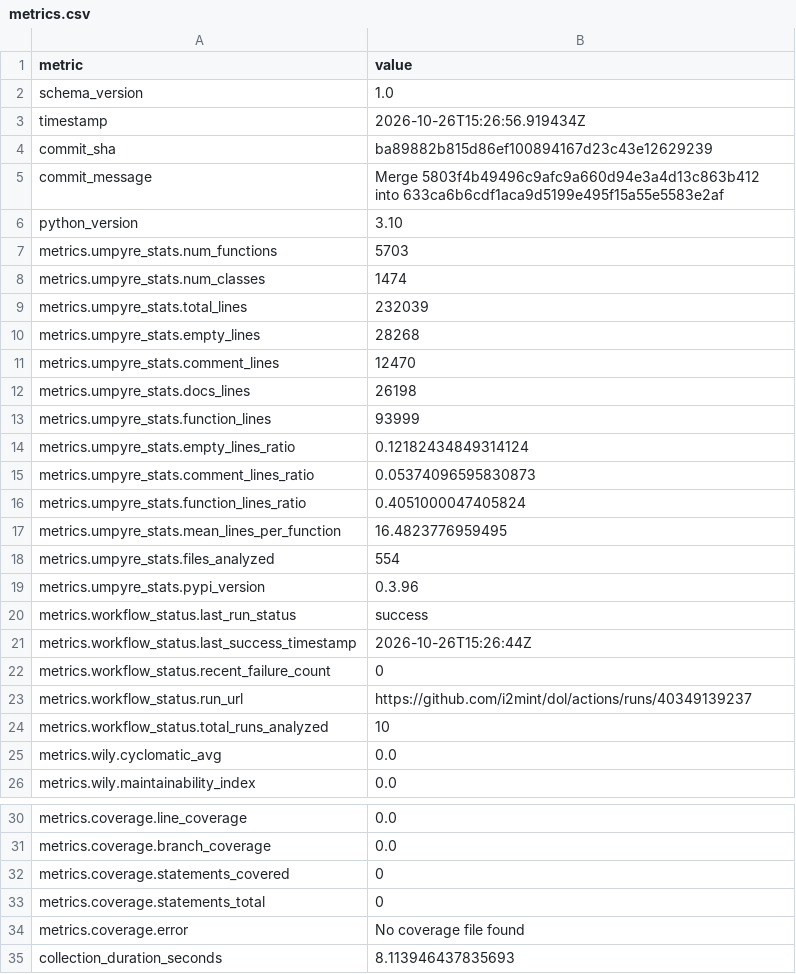
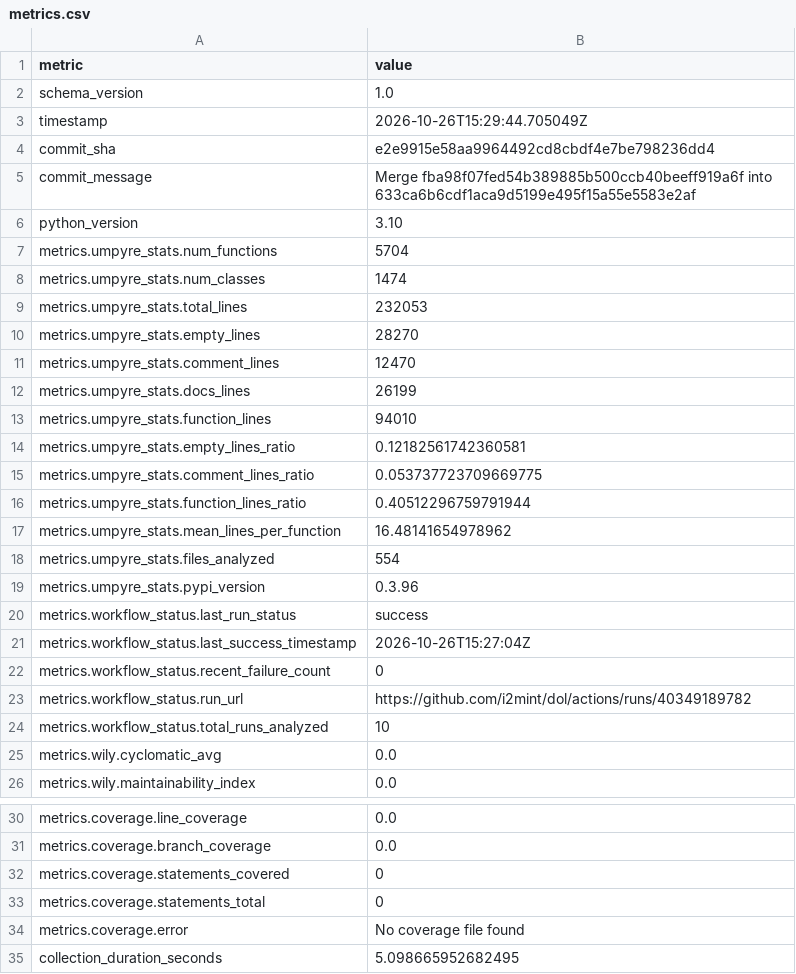
Before and after one commit to i2mint/dol, a CSV file: metrics.csv, drawn as a sheet; only a part is shown, gaps mark what is left out.

Commit message:
Update metrics for e2e9915

```diff
--- a/metrics.csv
+++ b/metrics.csv
@@ -2,17 +2,17 @@ metric,value
 schema_version,1.0
-timestamp,2026-10-26T15:26:56.919434Z
-commit_sha,ba89882b815d86ef100894167d23c43e12629239
-commit_message,Merge 5803f4b49496c9afc9a660d94e3a4d13c863b412 into 633ca6b6cdf1aca9d5199e495f15a55e5583e2af
+timestamp,2026-10-26T15:29:44.705049Z
+commit_sha,e2e9915e58aa9964492cd8cbdf4e7be798236dd4
+commit_message,Merge fba98f07fed54b389885b500ccb40beeff919a6f into 633ca6b6cdf1aca9d5199e495f15a55e5583e2af
 python_version,3.10
-metrics.umpyre_stats.num_functions,5703
+metrics.umpyre_stats.num_functions,5704
 metrics.umpyre_stats.num_classes,1474
-metrics.umpyre_stats.total_lines,232039
-metrics.umpyre_stats.empty_lines,28268
+metrics.umpyre_stats.total_lines,232053
+metrics.umpyre_stats.empty_lines,28270
 metrics.umpyre_stats.comment_lines,12470
-metrics.umpyre_stats.docs_lines,26198
-metrics.umpyre_stats.function_lines,93999
-metrics.umpyre_stats.empty_lines_ratio,0.12182434849314124
-metrics.umpyre_stats.comment_lines_ratio,0.05374096595830873
-metrics.umpyre_stats.function_lines_ratio,0.4051000047405824
-metrics.umpyre_stats.mean_lines_per_function,16.4823776959495
+metrics.umpyre_stats.docs_lines,26199
+metrics.umpyre_stats.function_lines,94010
+metrics.umpyre_stats.empty_lines_ratio,0.12182561742360581
+metrics.umpyre_stats.comment_lines_ratio,0.053737723709669775
+metrics.umpyre_stats.function_lines_ratio,0.40512296759791944
+metrics.umpyre_stats.mean_lines_per_function,16.48141654978962
 metrics.umpyre_stats.files_analyzed,554
@@ -20,5 +20,5 @@ metrics.umpyre_stats.pypi_version,0.3.96
 metrics.workflow_status.last_run_status,success
-metrics.workflow_status.last_success_timestamp,2026-10-26T15:26:44Z
+metrics.workflow_status.last_success_timestamp,2026-10-26T15:27:04Z
 metrics.workflow_status.recent_failure_count,0
-metrics.workflow_status.run_url,https://github.com/i2mint/dol/actions/runs/40349139237
+metrics.workflow_status.run_url,https://github.com/i2mint/dol/actions/runs/40349189782
 metrics.workflow_status.total_runs_analyzed,10
@@ -38,2 +38,2 @@ metrics.coverage.statements_total,0
 metrics.coverage.error,No coverage file found
-collection_duration_seconds,8.113946437835693
+collection_duration_seconds,5.098665952682495
```
Also changed, not shown: 2 other files.
